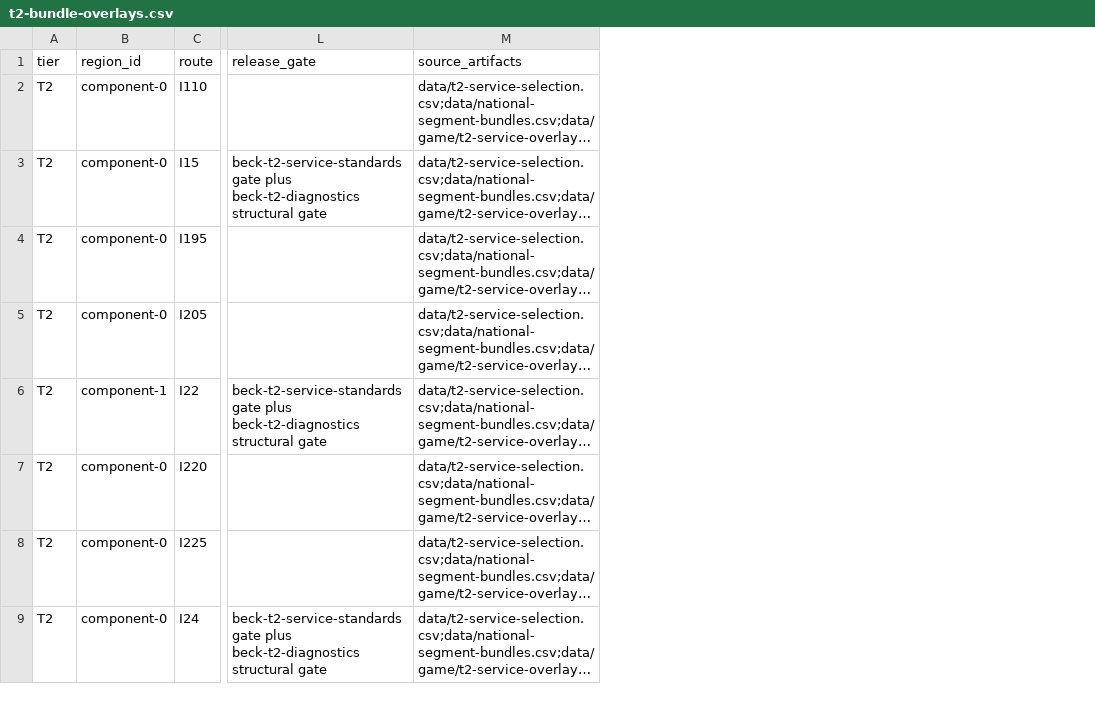
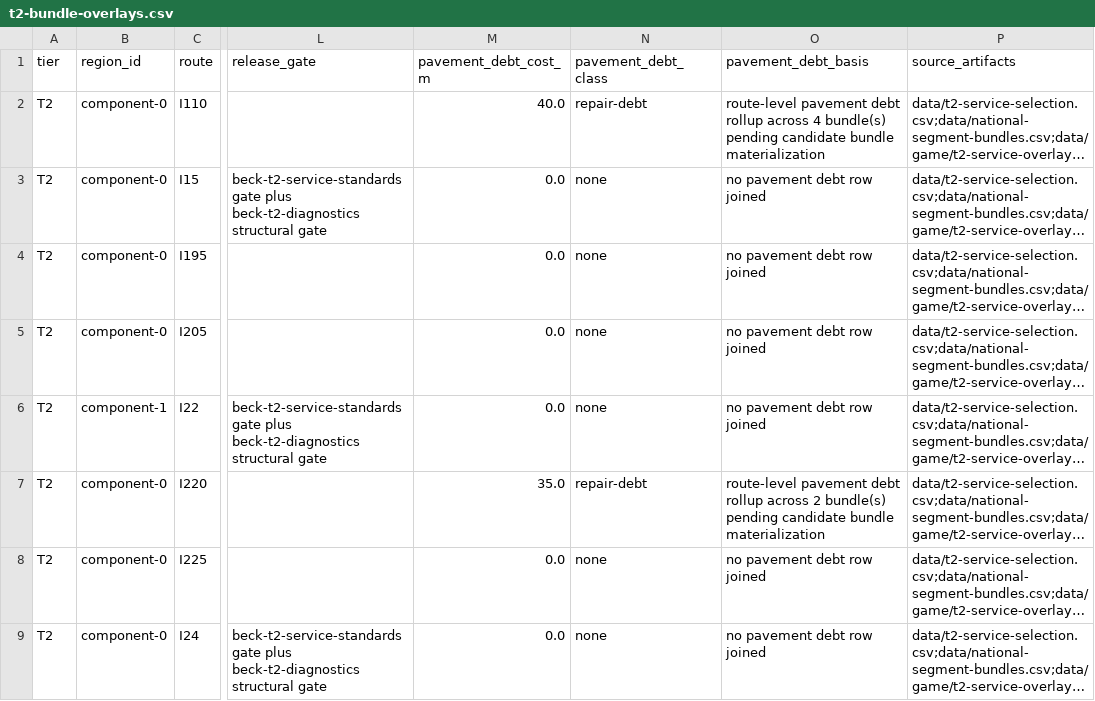
Before and after one commit to giodl73-repo/ROUTE, a CSV file: data/game/t2-bundle-overlays.csv, drawn as a sheet; only a part is shown, gaps mark what is left out; long unchanged cells end in …; the diff names each change by its address in the sheet, - before the commit and + after, or states it on an @@ line.

Commit message:
Expose pavement debt in T2 game overlays

```diff
--- a/data/game/t2-bundle-overlays.csv
+++ b/data/game/t2-bundle-overlays.csv
+column M (pavement_debt_cost_m), rows 2-9: 40.0 | 0.0 | 0.0 | 0.0 | 0.0 | 35.0 | 0.0 | 0.0
+column N (pavement_debt_class), rows 2-9: repair-debt | none | none | none | none | repair-debt | none | none
+column O (pavement_debt_basis), rows 2-9: route-level pavement debt rollup across 4 bundle(s) pending candidate bundle materialization | no pavement debt row joined | no pavement debt row joined | no pavement debt row joined | no pavement debt row joined | route-level pavement debt rollup across 2 bundle(s) pending candidate bundle materialization | no pavement debt row joined | no pavement debt row joined
```
Also changed, not shown: 5 other files.
